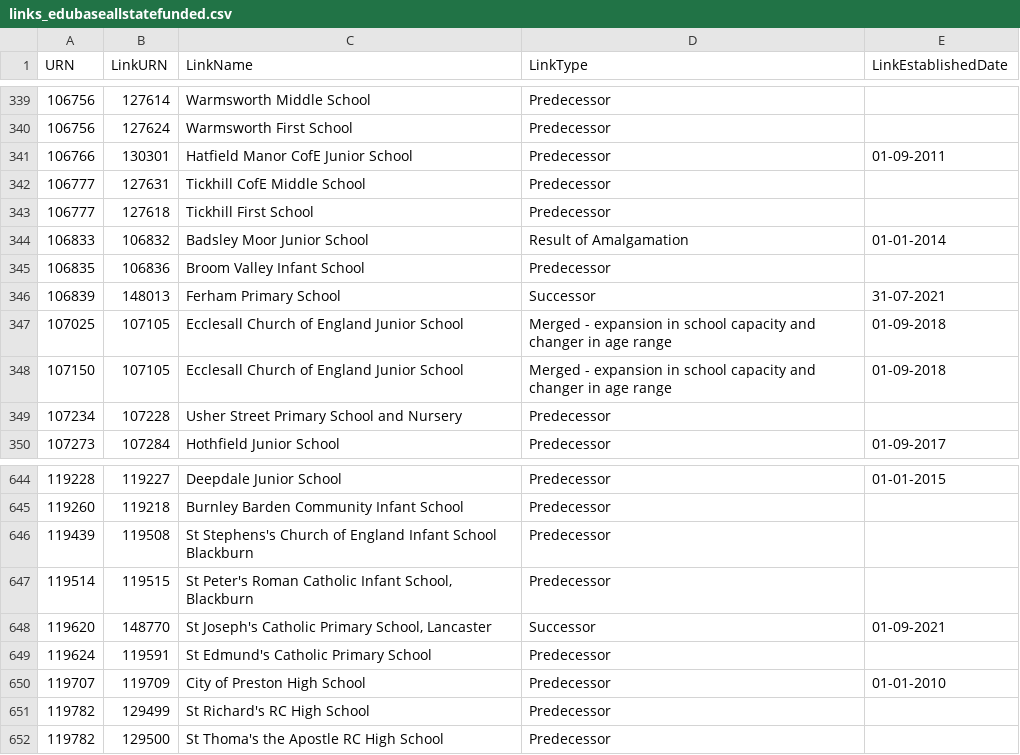
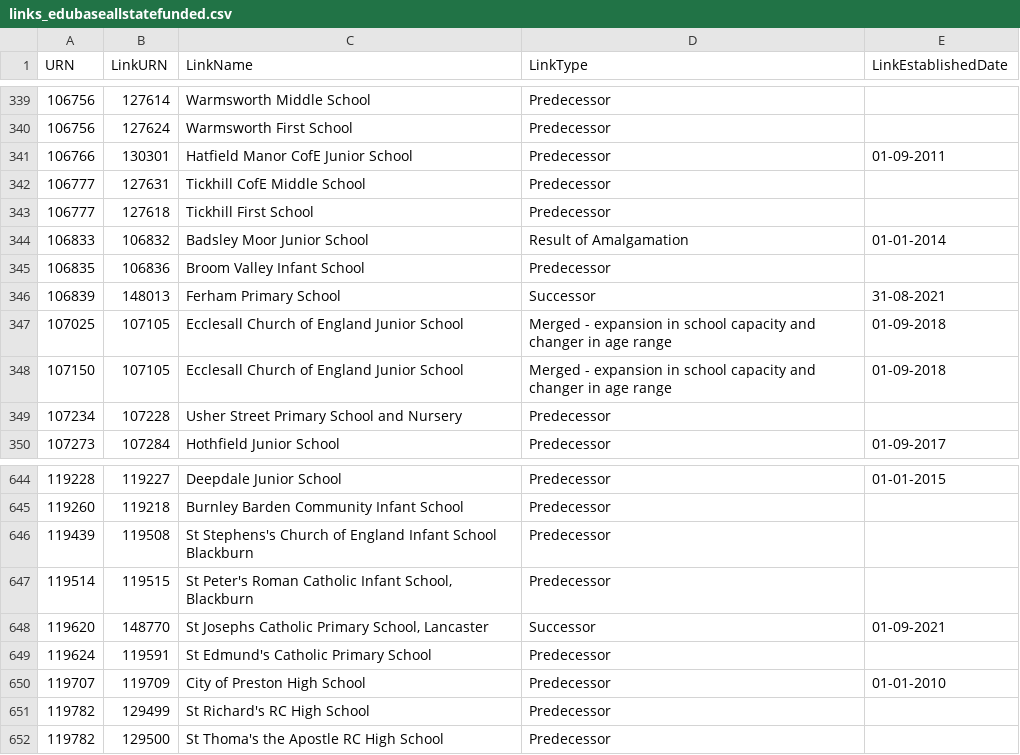
Before and after one commit to aircury/public-uk-education-data, a CSV file: edubase/state-funded/links_edubaseallstatefunded.csv, drawn as a sheet; only a part is shown, gaps mark what is left out.

Commit message:
[Cron] Updated Edubase

```diff
--- a/edubase/state-funded/links_edubaseallstatefunded.csv
+++ b/edubase/state-funded/links_edubaseallstatefunded.csv
@@ -345,3 +345,3 @@
 106835,106836,"Broom Valley Infant School","Predecessor",""
-106839,148013,"Ferham Primary School","Successor","31-07-2021"
+106839,148013,"Ferham Primary School","Successor","31-08-2021"
 107025,107105,"Ecclesall Church of England Junior School","Merged - expansion in school capacity and changer in age range","01-09-2018"
@@ -647,3 +647,3 @@
 119514,119515,"St Peter's Roman Catholic Infant School, Blackburn","Predecessor",""
-119620,148770,"St Joseph's Catholic Primary School, Lancaster","Successor","01-09-2021"
+119620,148770,"St Josephs Catholic Primary School, Lancaster","Successor","01-09-2021"
 119624,119591,"St Edmund's Catholic Primary School","Predecessor",""
```
Also changed, not shown: 5 other files.
